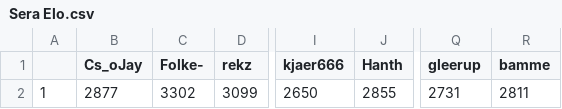
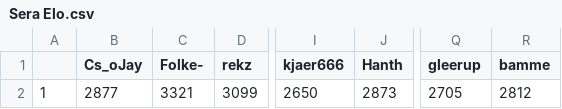
Before and after one commit to ZimZeb0y/SERA-Elo, a CSV file: Sera Elo.csv, drawn as a sheet; only a part is shown, gaps mark what is left out; the diff names each change by its address in the sheet, - before the commit and + after, or states it on an @@ line.

```diff
--- a/Sera Elo.csv
+++ b/Sera Elo.csv
-C2 (Folke-): 3302
+C2 (Folke-): 3321
-J2 (Hanth): 2855
+J2 (Hanth): 2873
-Q2 (gleerup): 2731
+Q2 (gleerup): 2705
-R2 (bamme): 2811
+R2 (bamme): 2812
```
